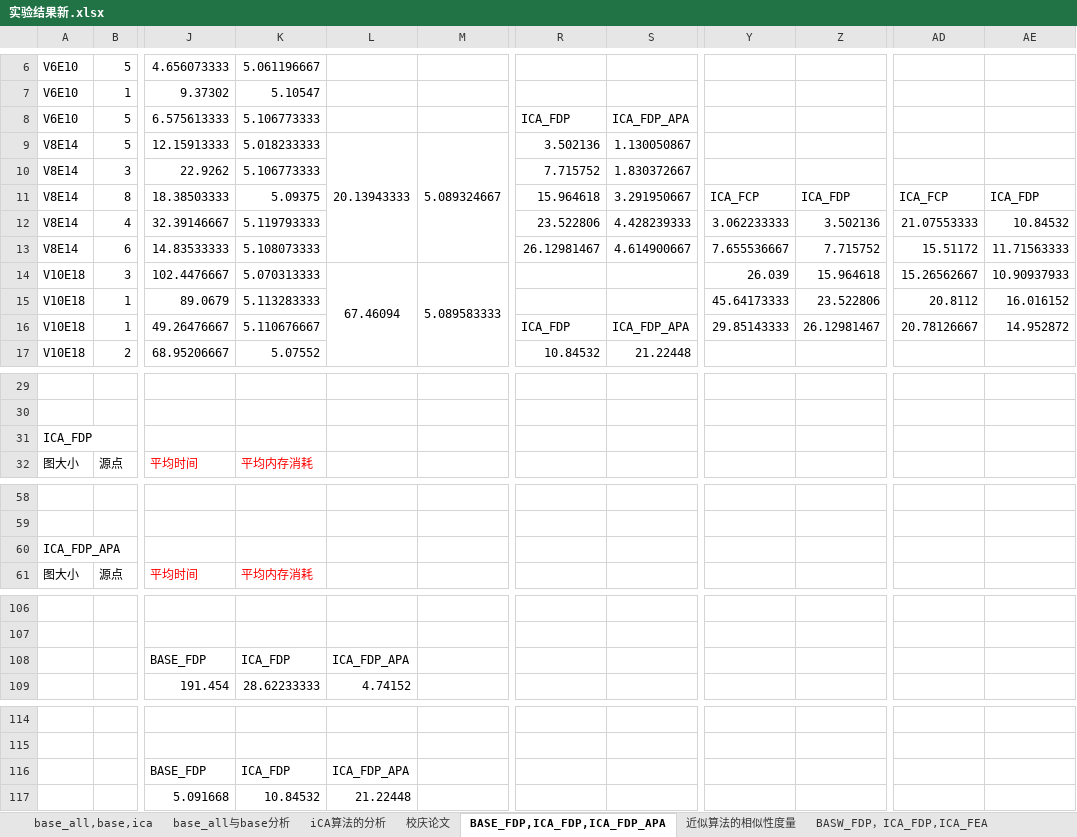
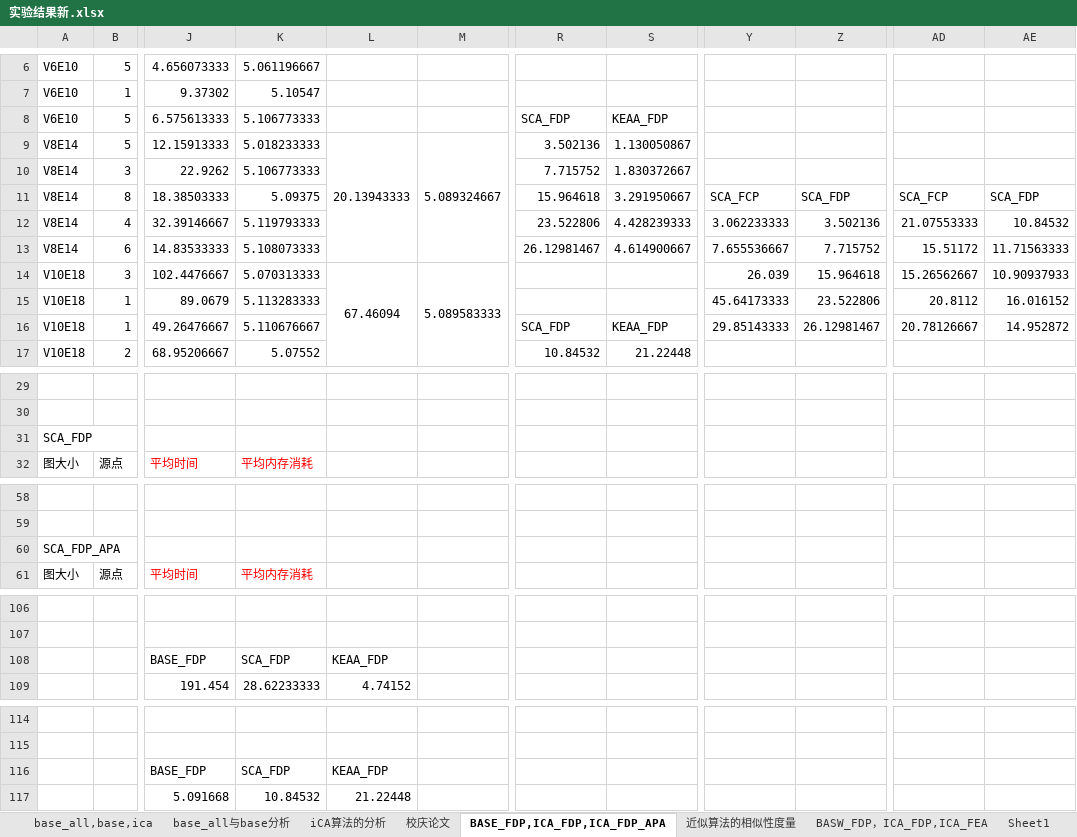
Before and after one commit to yuanmouren1hao/KeyEdge_Mining_On_UncertainGraph, an Excel workbook: paper/大论文/实验结果新.xlsx, sheet BASE_FDP,ICA_FDP,ICA_FDP_APA, drawn as a sheet; only a part is shown, gaps mark what is left out; values as stored, in another font and other column widths than the file's, no borders; charts and pictures not drawn; the diff names each change by its address in the sheet, - before the commit and + after, or states it on an @@ line.

```diff
--- a/paper/大论文/实验结果新.xlsx (sheet BASE_FDP,ICA_FDP,ICA_FDP_APA)
+++ b/paper/大论文/实验结果新.xlsx (sheet BASE_FDP,ICA_FDP,ICA_FDP_APA)
+sheet tab: Sheet1
-R8: ICA_FDP
+R8: SCA_FDP
-S8: ICA_FDP_APA
+S8: KEAA_FDP
-Y11: ICA_FCP
+Y11: SCA_FCP
-Z11: ICA_FDP
+Z11: SCA_FDP
-AD11: ICA_FCP
+AD11: SCA_FCP
-AE11: ICA_FDP
+AE11: SCA_FDP
-R16: ICA_FDP
+R16: SCA_FDP
-S16: ICA_FDP_APA
+S16: KEAA_FDP
-A31: ICA_FDP
+A31: SCA_FDP
-A60: ICA_FDP_APA
+A60: SCA_FDP_APA
-K108: ICA_FDP
+K108: SCA_FDP
-L108: ICA_FDP_APA
+L108: KEAA_FDP
-K116: ICA_FDP
+K116: SCA_FDP
-L116: ICA_FDP_APA
+L116: KEAA_FDP
```
Also changed, not shown: sheet 近似算法的相似性度量, sheet BASW_FDP，ICA_FDP,ICA_FEA, charts or pictures, paper/大论文/2016.01.22实验总结.xlsx.
